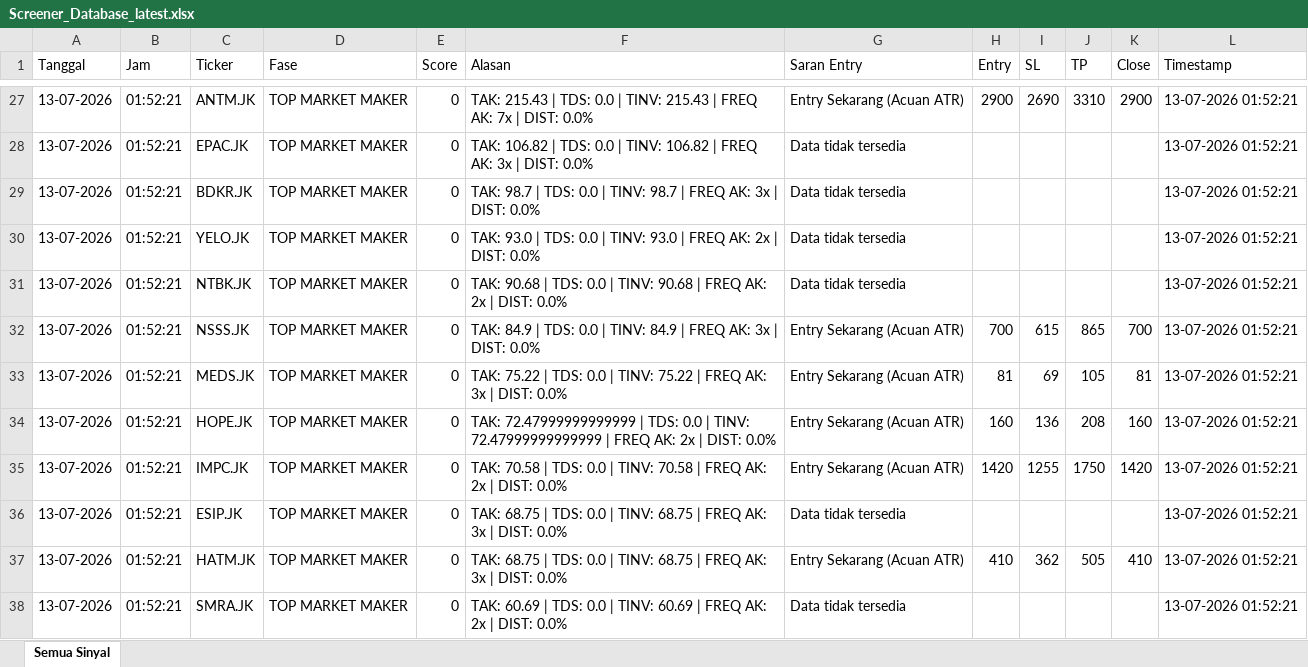
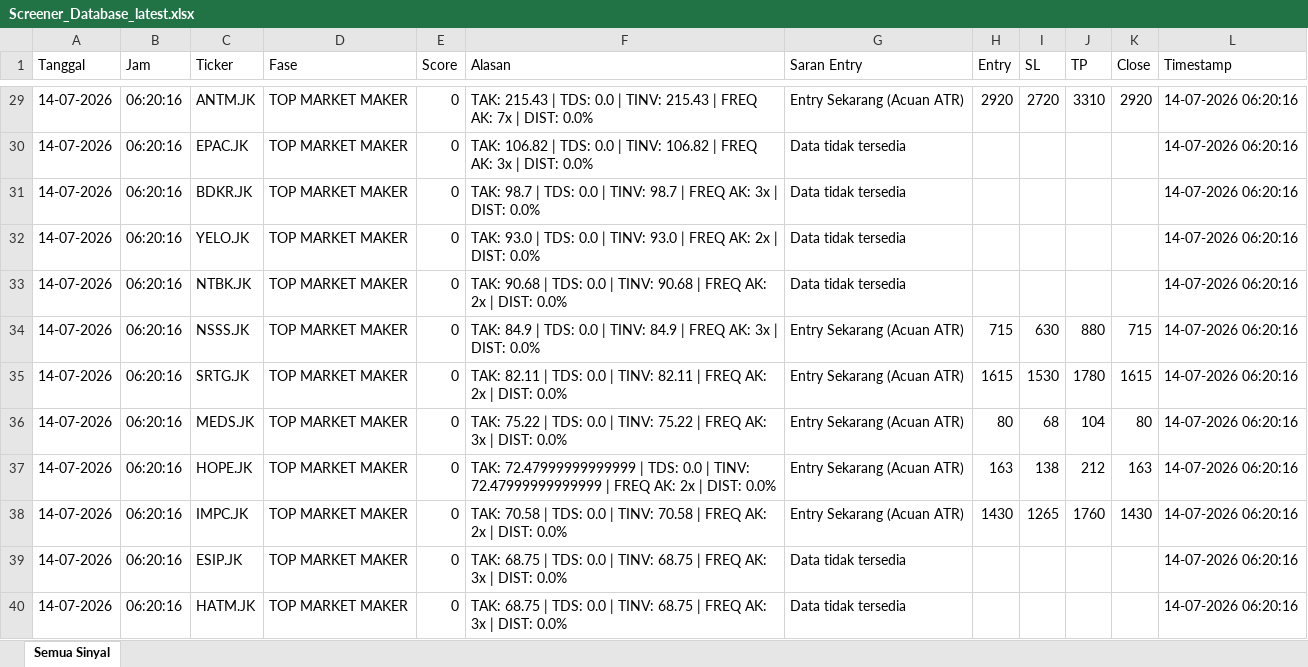
Before and after one commit to dedewhy/trading_screener, an Excel workbook: screener_output/Screener_Database_latest.xlsx, sheet Semua Sinyal, drawn as a sheet; only a part is shown, gaps mark what is left out; values as stored, in another font and other column widths than the file's, no borders; removed rows and columns are numbered as before the commit, all else as after; the diff covers the shown part only; the diff names each change by its address in the sheet, - before the commit and + after, or states it on an @@ line.

Commit message:
Auto-update screener output 20260714_0621

```diff
--- a/screener_output/Screener_Database_latest.xlsx (sheet Semua Sinyal)
+++ b/screener_output/Screener_Database_latest.xlsx (sheet Semua Sinyal)
-A29:A34 (Tanggal): 13-07-2026
+A29:A34 (Tanggal): 14-07-2026
-B29:B34 (Jam): 01:52:21
+B29:B34 (Jam): 06:20:16
-H29 (Entry): 2900
+H29 (Entry): 2920
-I29 (SL): 2690
+I29 (SL): 2720
-K29 (Close): 2900
+K29 (Close): 2920
-L29:L34 (Timestamp): 13-07-2026 01:52:21
+L29:L34 (Timestamp): 14-07-2026 06:20:16
-H34 (Entry): 700
+H34 (Entry): 715
-I34 (SL): 615
+I34 (SL): 630
-J34 (TP): 865
+J34 (TP): 880
-K34 (Close): 700
+K34 (Close): 715
+row 35: 14-07-2026 | 06:20:16 | SRTG.JK | TOP MARKET MAKER | 0 | TAK: 82.11 | TDS: 0.0 | TINV: 82.11 | FREQ AK: 2x | DIST: 0.0% | Entry Sekarang (Acuan ATR) | 1615 | 1530 | 1780 | 1615 | 14-07-2026 06:20:16
-A36:A39 (Tanggal): 13-07-2026
+A36:A39 (Tanggal): 14-07-2026
-B36:B39 (Jam): 01:52:21
+B36:B39 (Jam): 06:20:16
-H36 (Entry): 81
+H36 (Entry): 80
-I36 (SL): 69
+I36 (SL): 68
-J36 (TP): 105
+J36 (TP): 104
-K36 (Close): 81
+K36 (Close): 80
-L36:L39 (Timestamp): 13-07-2026 01:52:21
+L36:L39 (Timestamp): 14-07-2026 06:20:16
-H37 (Entry): 160
+H37 (Entry): 163
-I37 (SL): 136
+I37 (SL): 138
-J37 (TP): 208
+J37 (TP): 212
-K37 (Close): 160
+K37 (Close): 163
-H38 (Entry): 1420
+H38 (Entry): 1430
-I38 (SL): 1255
+I38 (SL): 1265
-J38 (TP): 1750
+J38 (TP): 1760
-K38 (Close): 1420
+K38 (Close): 1430
-row 37: 13-07-2026 | 01:52:21 | HATM.JK | TOP MARKET MAKER | 0 | TAK: 68.75 | TDS: 0.0 | TINV: 68.75 | FREQ AK: 3x | DIST: 0.0% | Entry Sekarang (Acuan ATR) | 410 | 362 | 505 | 410 | 13-07-2026 01:52:21
-A40 (Tanggal): 13-07-2026
+A40 (Tanggal): 14-07-2026
-B40 (Jam): 01:52:21
+B40 (Jam): 06:20:16
-C40 (Ticker): SMRA.JK
+C40 (Ticker): HATM.JK
-F40 (Alasan): TAK: 60.69 | TDS: 0.0 | TINV: 60.69 | FREQ AK: 2x | DIST:…
+F40 (Alasan): TAK: 68.75 | TDS: 0.0 | TINV: 68.75 | FREQ AK: 3x | DIST:…
-L40 (Timestamp): 13-07-2026 01:52:21
+L40 (Timestamp): 14-07-2026 06:20:16
```
Also changed, not shown: 34 added rows, 33 removed rows and 130 edited cells elsewhere in this sheet.
